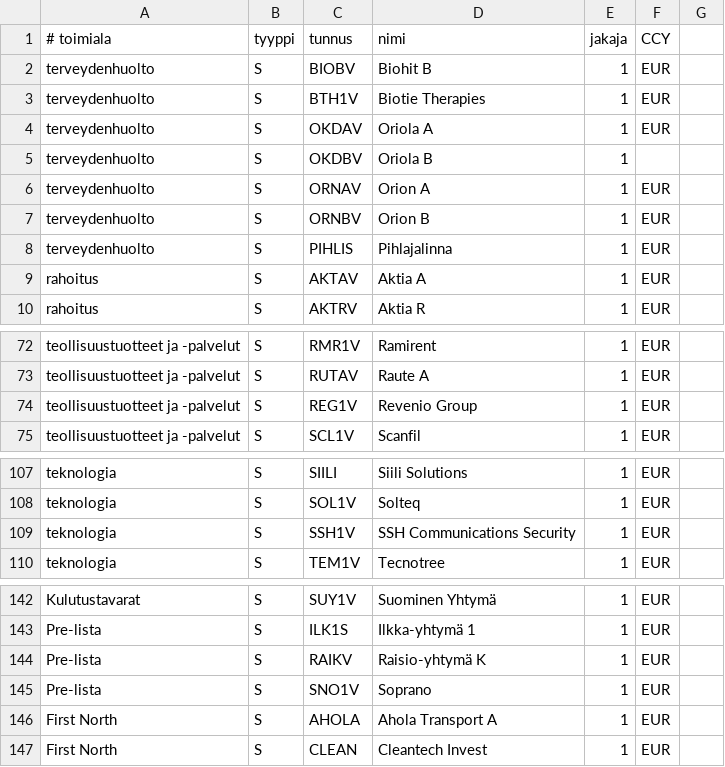
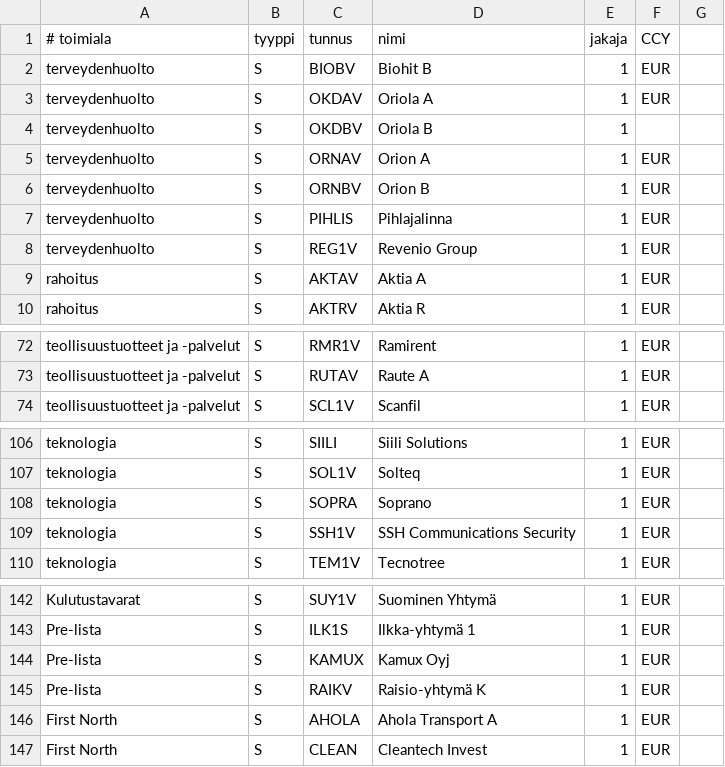
Before and after one commit to skarna1/javaportfolio, a CSV file: etc/tunnukset.csv, drawn as a sheet; only a part is shown, gaps mark what is left out.

Commit message:
Add Kamux

```diff
--- a/etc/tunnukset.csv
+++ b/etc/tunnukset.csv
@@ -2,3 +2,2 @@
 terveydenhuolto ; S ; BIOBV ; Biohit B ; 1 ;  EUR
-terveydenhuolto ; S ; BTH1V ; Biotie Therapies ; 1 ; EUR
 terveydenhuolto ; S ; OKDAV ; Oriola A ; 1 ; EUR
@@ -8,2 +7,3 @@ terveydenhuolto ; S ; ORNBV ; Orion B ; 1 ; EUR
 terveydenhuolto ; S ; PIHLIS ; Pihlajalinna ; 1 ; EUR
+terveydenhuolto ; S ; REG1V ; Revenio Group ; 1 ; EUR
 rahoitus ; S ; AKTAV ; Aktia A ; 1 ; EUR
@@ -73,3 +73,2 @@ teollisuustuotteet ja -palvelut ; S ; RMR1V ; Ramirent ; 1 ; EUR
 teollisuustuotteet ja -palvelut ; S ; RUTAV ; Raute A ; 1 ; EUR
-teollisuustuotteet ja -palvelut ; S ; REG1V ; Revenio Group ; 1 ; EUR
 teollisuustuotteet ja -palvelut ; S ; SCL1V ; Scanfil ; 1 ; EUR
@@ -108,2 +107,3 @@ teknologia ; S ; SIILI ; Siili Solutions ; 1 ; EUR
 teknologia ; S ; SOL1V ; Solteq ; 1 ; EUR
+teknologia ; S ; SOPRA ; Soprano ; 1 ; EUR
 teknologia ; S ; SSH1V ; SSH Communications Security ; 1 ; EUR
@@ -143,4 +143,4 @@ Kulutustavarat ; S ; SUY1V ; Suominen Yhtymä ; 1 ; EUR
 Pre-lista ; S ; ILK1S ; Ilkka-yhtymä 1 ; 1 ; EUR
+Pre-lista ; S ; KAMUX ; Kamux Oyj ; 1 ; EUR
 Pre-lista ; S ; RAIKV ; Raisio-yhtymä K ; 1 ; EUR
-Pre-lista ; S ; SNO1V ; Soprano ; 1 ; EUR
 First North ; S ; AHOLA ; Ahola Transport A ; 1 ; EUR
```
